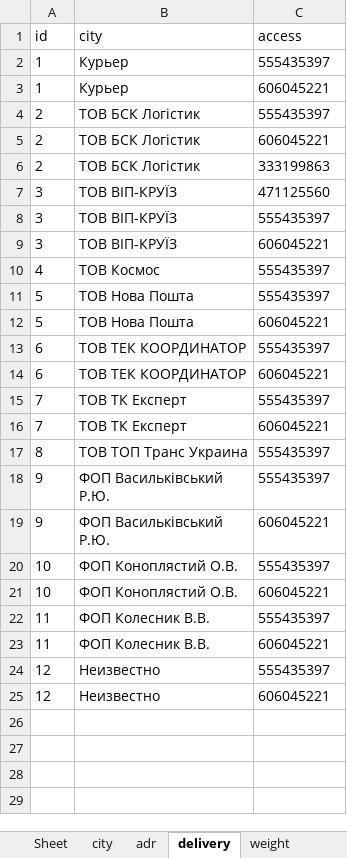
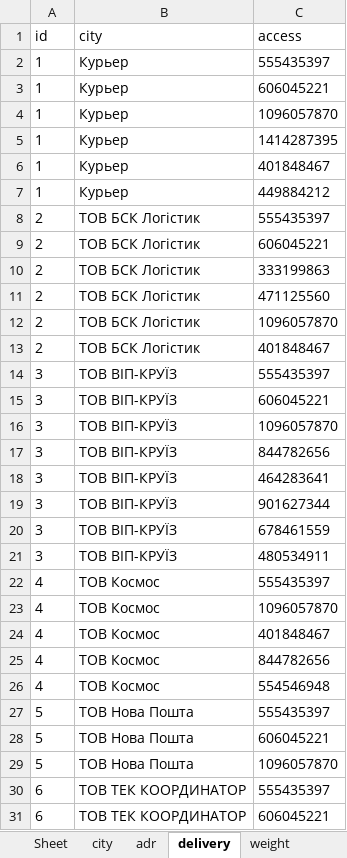
Before and after one commit to sharkevolution/tiren-bot, an Excel workbook: mybot/project/resources/settings/logo.xlsx, sheet delivery, drawn as a sheet; only a part is shown; the shorter side is filled out with more unchanged rows; values as stored, in another font and other column widths than the file's, no borders; removed rows and columns are numbered as before the commit, all else as after; the diff covers the shown part only; the diff names each change by its address in the sheet, - before the commit and + after, or states it on an @@ line.

```diff
--- a/mybot/project/resources/settings/logo.xlsx (sheet delivery)
+++ b/mybot/project/resources/settings/logo.xlsx (sheet delivery)
+row 4: 1 | Курьер | 1096057870
+row 5: 1 | Курьер | 1414287395
+row 6: 1 | Курьер | 401848467
+row 7: 1 | Курьер | 449884212
-row 7: 3 | ТОВ ВІП-КРУЇЗ | 471125560
+row 11: 2 | ТОВ БСК Логістик | 471125560
+row 12: 2 | ТОВ БСК Логістик | 1096057870
+row 13: 2 | ТОВ БСК Логістик | 401848467
+row 16: 3 | ТОВ ВІП-КРУЇЗ | 1096057870
+row 17: 3 | ТОВ ВІП-КРУЇЗ | 844782656
+row 18: 3 | ТОВ ВІП-КРУЇЗ | 464283641
+row 19: 3 | ТОВ ВІП-КРУЇЗ | 901627344
+row 20: 3 | ТОВ ВІП-КРУЇЗ | 678461559
+row 21: 3 | ТОВ ВІП-КРУЇЗ | 480534911
+row 23: 4 | ТОВ Космос | 1096057870
+row 24: 4 | ТОВ Космос | 401848467
+row 25: 4 | ТОВ Космос | 844782656
+row 26: 4 | ТОВ Космос | 554546948
+row 29: 5 | ТОВ Нова Пошта | 1096057870
```
Also changed, not shown: 18 added rows elsewhere in this sheet, sheet adr, sheet city, 4 other files.
